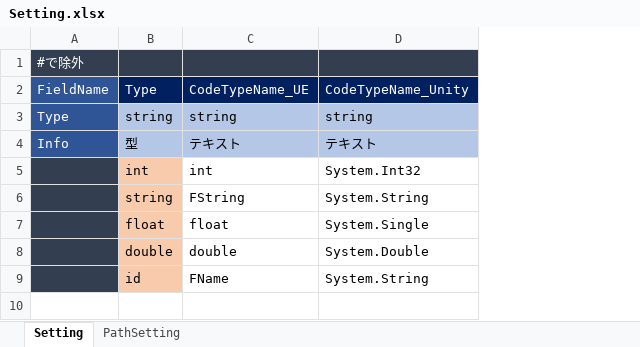
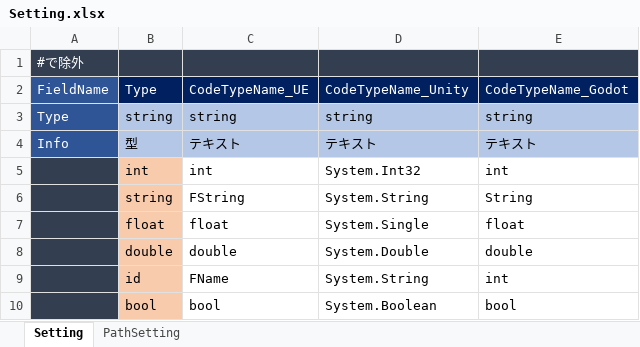
Before and after one commit to motoko111/excel2csv, an Excel workbook: Setting.xlsx, sheet Setting, drawn as a sheet; values as stored, in another font and other column widths than the file's, no borders; conditional formats not drawn; the diff names each change by its address in the sheet, - before the commit and + after, or states it on an @@ line.

Commit message:
godot対応

```diff
--- a/Setting.xlsx (sheet Setting)
+++ b/Setting.xlsx (sheet Setting)
+column E, rows 2-9: CodeTypeName_Godot | string | テキスト | int | String | float | double | int
+row 10:  | bool | bool | System.Boolean | bool
```
Also changed, not shown: sheet PathSetting, 16 other files.
